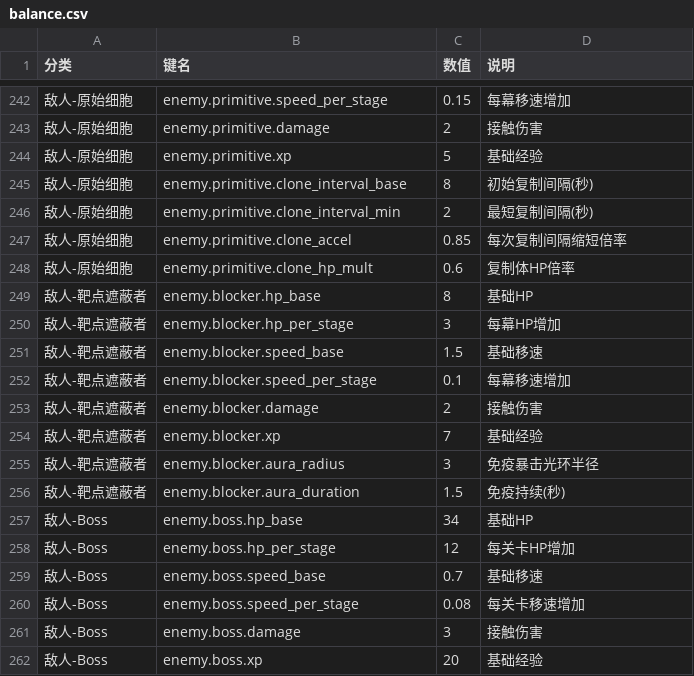
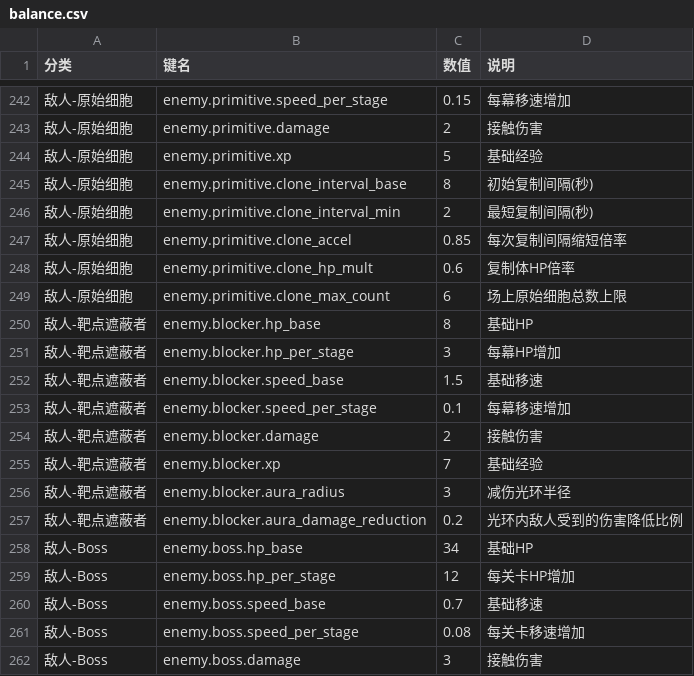
Before and after one commit to jereomejames-jiang/vessel-gurdian, a CSV file: Assets/Resources/balance.csv, drawn as a sheet; only a part is shown, gaps mark what is left out; the shorter side is filled out with more unchanged rows; removed rows and columns are numbered as before the commit, all else as after; the diff names each change by its address in the sheet, - before the commit and + after, or states it on an @@ line.

```diff
--- a/Assets/Resources/balance.csv
+++ b/Assets/Resources/balance.csv
+row 249: 敌人-原始细胞 | enemy.primitive.clone_max_count | 6 | 场上原始细胞总数上限
-D256 (说明): 免疫暴击光环半径
+D256 (说明): 减伤光环半径
-row 256: 敌人-靶点遮蔽者 | enemy.blocker.aura_duration | 1.5 | 免疫持续(秒)
+row 257: 敌人-靶点遮蔽者 | enemy.blocker.aura_damage_reduction | 0.2 | 光环内敌人受到的伤害降低比例
```
Also changed, not shown: 33 other files.
